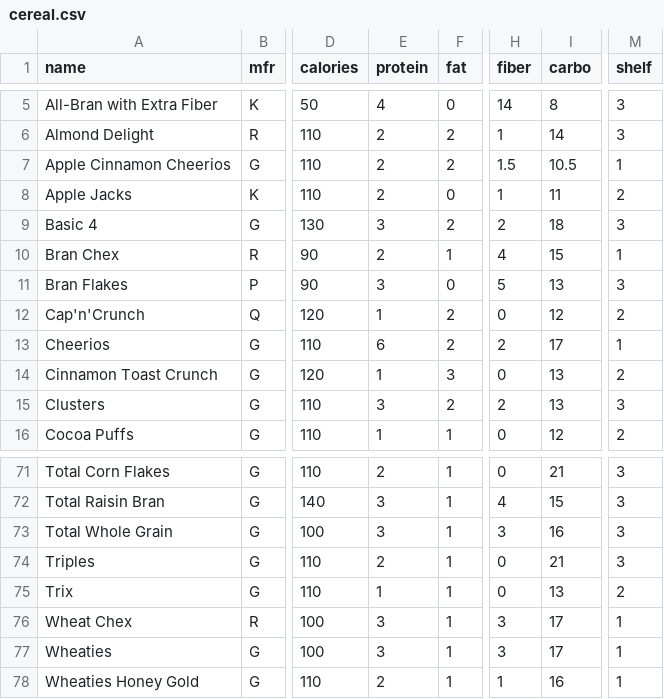
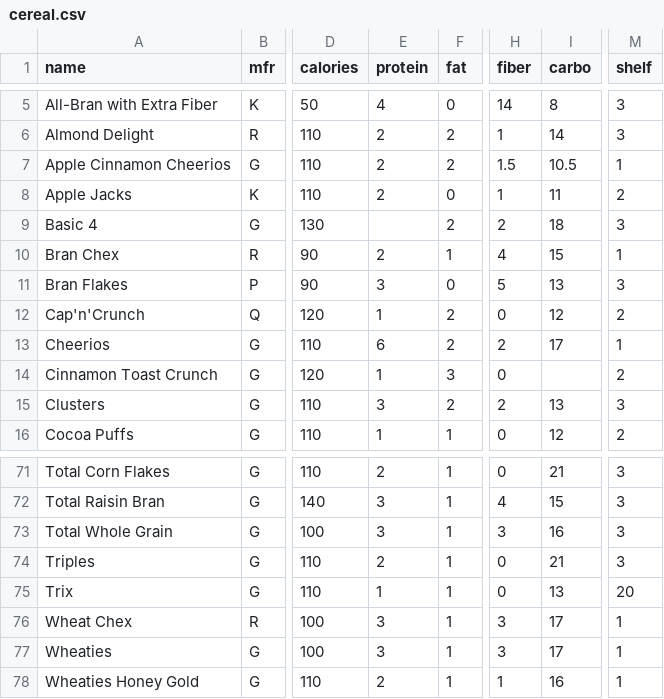
Before and after one commit to Milne-Centre/data_science, a CSV file: Assignment_1_dataset/cereal.csv, drawn as a sheet; only a part is shown, gaps mark what is left out; the diff names each change by its address in the sheet, - before the commit and + after, or states it on an @@ line.

Commit message:
Add files via upload

```diff
--- a/Assignment_1_dataset/cereal.csv
+++ b/Assignment_1_dataset/cereal.csv
-E9 (protein): 3
+E9 (protein): (empty)
-I14 (carbo): 13
+I14 (carbo): (empty)
-M75 (shelf): 2
+M75 (shelf): 20
```
